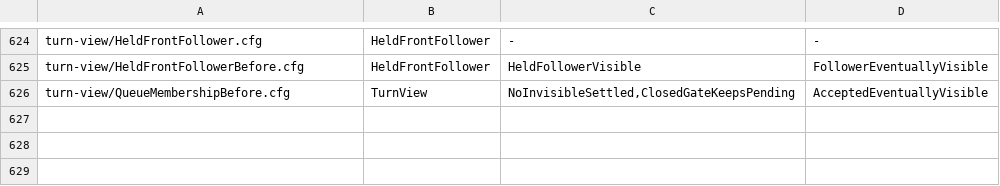
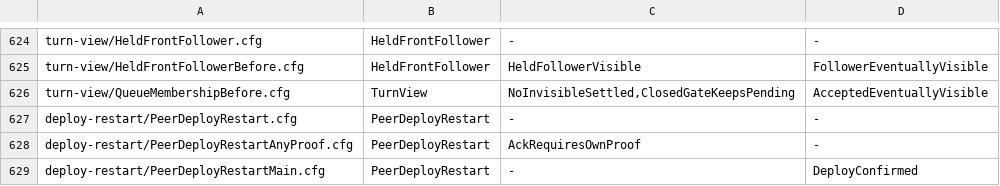
Before and after one commit to itismyfield/AgentDesk, a TSV file: docs/statecharts/expected.tsv, drawn as a sheet; only a part is shown, gaps mark what is left out; the diff names each change by its address in the sheet, - before the commit and + after, or states it on an @@ line.

```diff
--- a/docs/statecharts/expected.tsv
+++ b/docs/statecharts/expected.tsv
+row 627: deploy-restart/PeerDeployRestart.cfg | PeerDeployRestart | - | -
+row 628: deploy-restart/PeerDeployRestartAnyProof.cfg | PeerDeployRestart | AckRequiresOwnProof | -
+row 629: deploy-restart/PeerDeployRestartMain.cfg | PeerDeployRestart | - | DeployConfirmed
```
Also changed, not shown: 10 other files.
